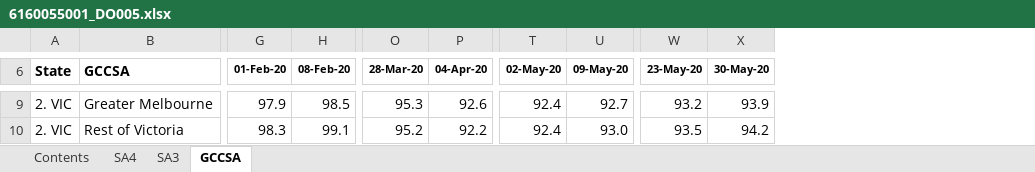
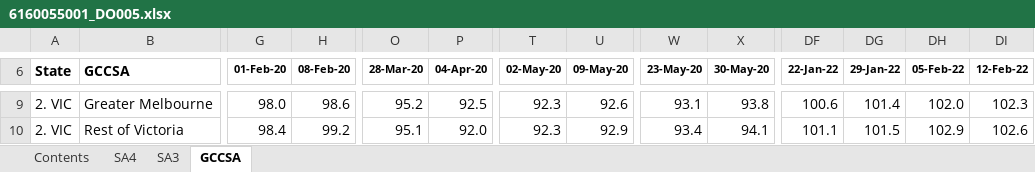
Before and after one commit to grattan/macro_dashboard_data, an Excel workbook: data-raw/abs/payrolls/6160055001_DO005.xlsx, sheet GCCSA, drawn as a sheet; only a part is shown, gaps mark what is left out; values as stored, in another font and other column widths than the file's, no borders; charts and pictures not drawn; the diff covers the shown part only; the diff names each change by its address in the sheet, - before the commit and + after, or states it on an @@ line.

```diff
--- a/data-raw/abs/payrolls/6160055001_DO005.xlsx (sheet GCCSA)
+++ b/data-raw/abs/payrolls/6160055001_DO005.xlsx (sheet GCCSA)
+column DF (22-Jan-22), rows 9-10: 100.6 | 101.1
+column DG (29-Jan-22), rows 9-10: 101.4 | 101.5
+column DH (05-Feb-22), rows 9-10: 102.0 | 102.9
+column DI (12-Feb-22), rows 9-10: 102.3 | 102.6
-G9 (01-Feb-20): 97.9
+G9 (01-Feb-20): 98.0
-H9 (08-Feb-20): 98.5
+H9 (08-Feb-20): 98.6
-O9 (28-Mar-20): 95.3
+O9 (28-Mar-20): 95.2
-P9 (04-Apr-20): 92.6
+P9 (04-Apr-20): 92.5
-T9:T10 (02-May-20): 92.4
+T9:T10 (02-May-20): 92.3
-U9 (09-May-20): 92.7
+U9 (09-May-20): 92.6
-W9 (23-May-20): 93.2
+W9 (23-May-20): 93.1
-X9 (30-May-20): 93.9
+X9 (30-May-20): 93.8
-G10 (01-Feb-20): 98.3
+G10 (01-Feb-20): 98.4
-H10 (08-Feb-20): 99.1
+H10 (08-Feb-20): 99.2
-O10 (28-Mar-20): 95.2
+O10 (28-Mar-20): 95.1
-P10 (04-Apr-20): 92.2
+P10 (04-Apr-20): 92.0
-U10 (09-May-20): 93.0
+U10 (09-May-20): 92.9
-W10 (23-May-20): 93.5
+W10 (23-May-20): 93.4
-X10 (30-May-20): 94.2
+X10 (30-May-20): 94.1
```
Also changed, not shown: 1385 edited cells elsewhere in this sheet, sheet SA3, sheet SA4, sheet Contents, data-raw/abs/payrolls/6160055001_DO006.xlsx, data-raw/abs/payrolls/6160055001_DO007.xlsx, 19 other files.
